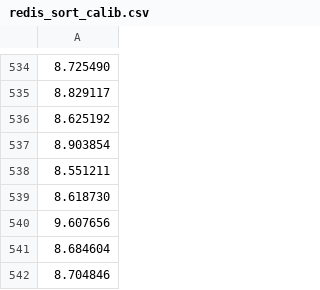
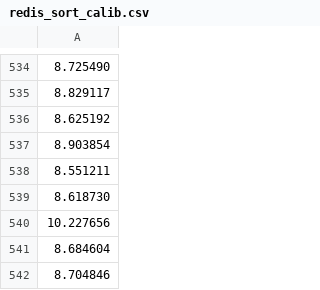
Before and after one commit to naroahlee/DS_Queue_Sim, a CSV file: data/res/redis_sort_calib.csv, drawn as a sheet; only a part is shown, gaps mark what is left out.

```diff
--- a/data/res/redis_sort_calib.csv
+++ b/data/res/redis_sort_calib.csv
@@ -539,3 +539,3 @@
 8.618730
-9.607656
+10.227656
 8.684604
```
Also changed, not shown: 1 other file.
